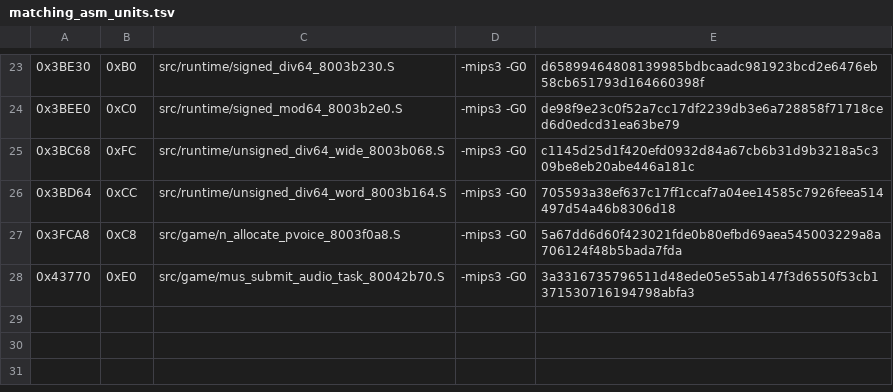
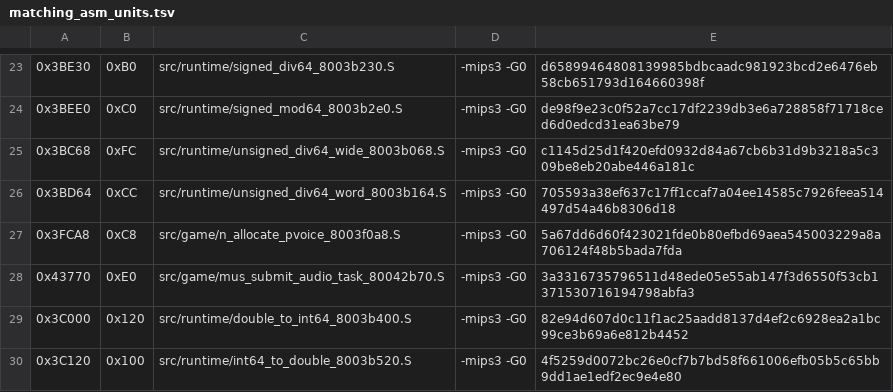
Before and after one commit to TheGh0stShip/Rugrats-Scavenger-Hunt, a TSV file: config/us/matching_asm_units.tsv, drawn as a sheet; only a part is shown, gaps mark what is left out; the diff names each change by its address in the sheet, - before the commit and + after, or states it on an @@ line.

Commit message:
Match 64-bit conversion helpers

```diff
--- a/config/us/matching_asm_units.tsv
+++ b/config/us/matching_asm_units.tsv
+row 29: 0x3C000 | 0x120 | src/runtime/double_to_int64_8003b400.S | -mips3 -G0 | 82e94d607d0c11f1ac25aadd8137d4ef2c6928ea2a1bc99ce3b69a6e812b4452
+row 30: 0x3C120 | 0x100 | src/runtime/int64_to_double_8003b520.S | -mips3 -G0 | 4f5259d0072bc26e0cf7b7bd58f661006efb05b5c65bb9dd1ae1edf2ec9e4e80
```
Also changed, not shown: 6 other files.
